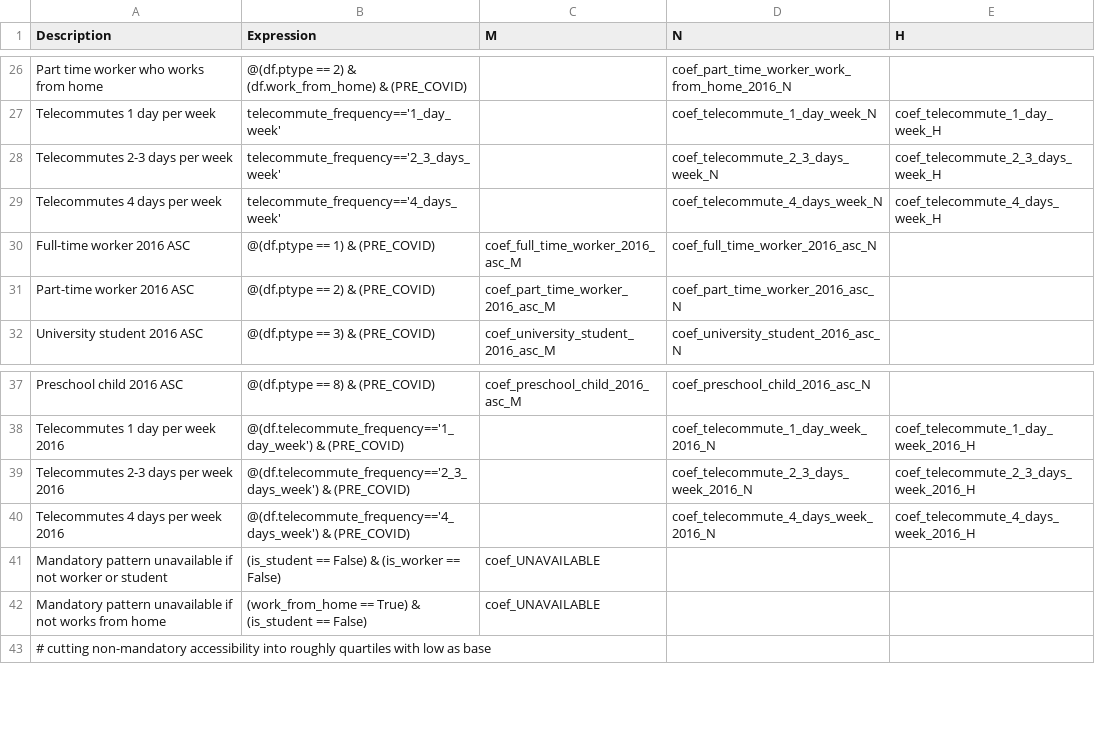
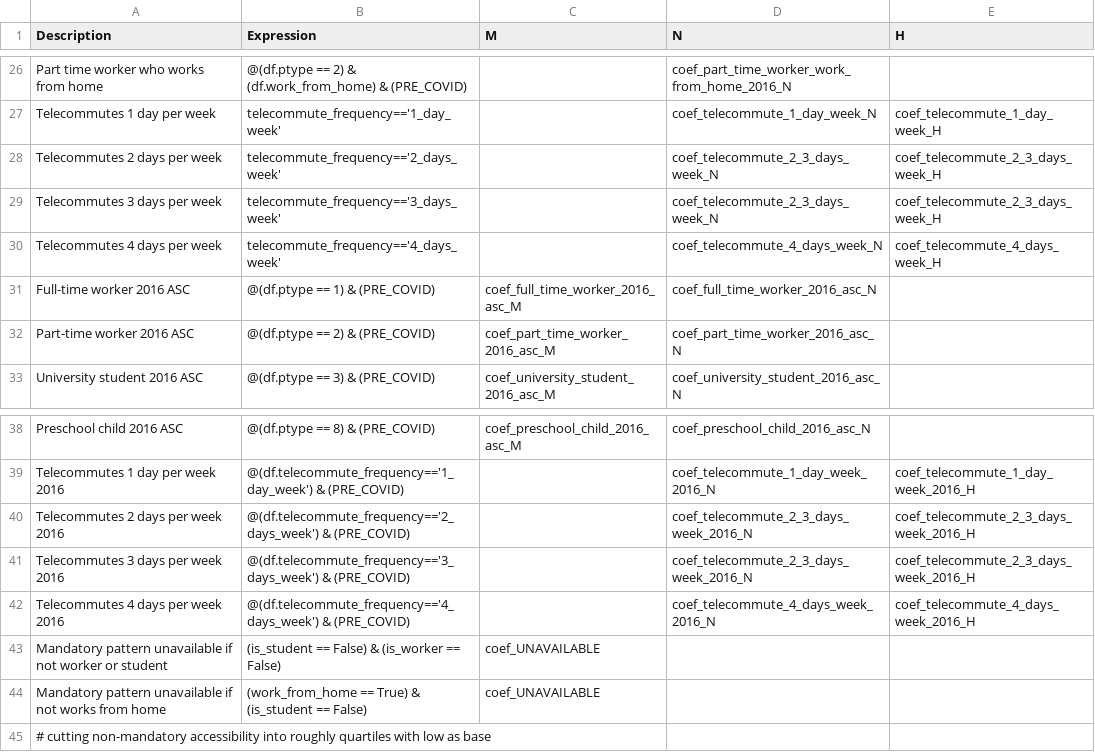
Before and after one commit to RSGInc/SimOR, a CSV file: resident/configs/cdap_indiv_and_hhsize1.csv, drawn as a sheet; only a part is shown, gaps mark what is left out.

```diff
--- a/resident/configs/cdap_indiv_and_hhsize1.csv
+++ b/resident/configs/cdap_indiv_and_hhsize1.csv
@@ -27,3 +27,4 @@ Part time worker who works from home,@(df.ptype == 2) & (df.work_from_home) & (P
 Telecommutes 1 day per week,telecommute_frequency=='1_day_week',,coef_telecommute_1_day_week_N,coef_telecommute_1_day_week_H
-Telecommutes 2-3 days per week,telecommute_frequency=='2_3_days_week',,coef_telecommute_2_3_days_week_N,coef_telecommute_2_3_days_week_H
+Telecommutes 2 days per week,telecommute_frequency=='2_days_week',,coef_telecommute_2_3_days_week_N,coef_telecommute_2_3_days_week_H
+Telecommutes 3 days per week,telecommute_frequency=='3_days_week',,coef_telecommute_2_3_days_week_N,coef_telecommute_2_3_days_week_H
 Telecommutes 4 days per week,telecommute_frequency=='4_days_week',,coef_telecommute_4_days_week_N,coef_telecommute_4_days_week_H
@@ -38,3 +39,4 @@ Preschool child 2016 ASC,@(df.ptype == 8) & (PRE_COVID),coef_preschool_child_201
 Telecommutes 1 day per week 2016,@(df.telecommute_frequency=='1_day_week') & (PRE_COVID),,coef_telecommute_1_day_week_2016_N,coef_telecommute_1_day_week_2016_H
-Telecommutes 2-3 days per week 2016,@(df.telecommute_frequency=='2_3_days_week') & (PRE_COVID),,coef_telecommute_2_3_days_week_2016_N,coef_telecommute_2_3_days_week_2016_H
+Telecommutes 2 days per week 2016,@(df.telecommute_frequency=='2_days_week') & (PRE_COVID),,coef_telecommute_2_3_days_week_2016_N,coef_telecommute_2_3_days_week_2016_H
+Telecommutes 3 days per week 2016,@(df.telecommute_frequency=='3_days_week') & (PRE_COVID),,coef_telecommute_2_3_days_week_2016_N,coef_telecommute_2_3_days_week_2016_H
 Telecommutes 4 days per week 2016,@(df.telecommute_frequency=='4_days_week') & (PRE_COVID),,coef_telecommute_4_days_week_2016_N,coef_telecommute_4_days_week_2016_H
```
Also changed, not shown: resident/configs/non_mandatory_tour_frequency.csv, resident/configs/telecommute_frequency.csv.
